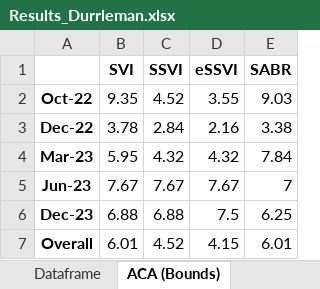
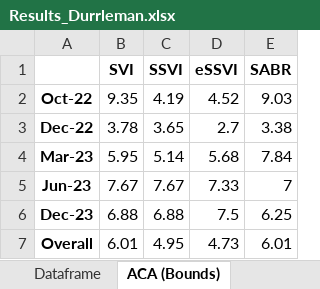
Before and after one commit to tjoignant/SVI-Arbitrability, an Excel workbook: results/Results_Durrleman.xlsx, sheet ACA (Bounds), drawn as a sheet; values as stored, in another font and other column widths than the file's, no borders; the diff names each change by its address in the sheet, - before the commit and + after, or states it on an @@ line.

Commit message:
Update ATMF Implied Vol Computation for SSVI & eSSVI

```diff
--- a/results/Results_Durrleman.xlsx (sheet ACA (Bounds))
+++ b/results/Results_Durrleman.xlsx (sheet ACA (Bounds))
-C2 (SSVI): 4.52
+C2 (SSVI): 4.19
-D2 (eSSVI): 3.55
+D2 (eSSVI): 4.52
-C3 (SSVI): 2.84
+C3 (SSVI): 3.65
-D3 (eSSVI): 2.16
+D3 (eSSVI): 2.7
-C4 (SSVI): 4.32
+C4 (SSVI): 5.14
-D4 (eSSVI): 4.32
+D4 (eSSVI): 5.68
-D5 (eSSVI): 7.67
+D5 (eSSVI): 7.33
-C7 (SSVI): 4.52
+C7 (SSVI): 4.95
-D7 (eSSVI): 4.15
+D7 (eSSVI): 4.73
```
Also changed, not shown: sheet Dataframe, sheet ACA (Triangles), results/Results.xlsx, 11 other files.
